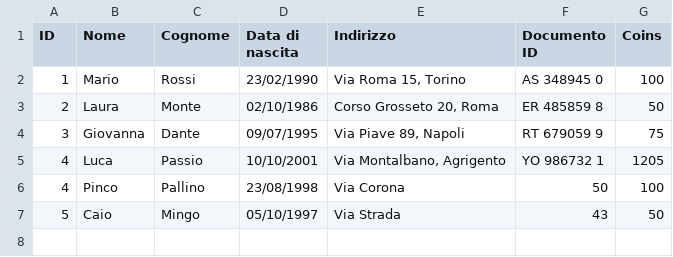
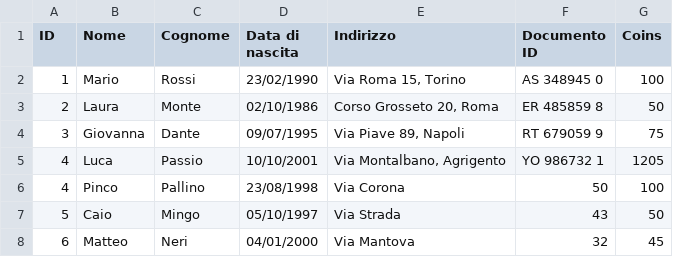
Before and after one commit to MarcoSolu/MeditActive, a CSV file: target/classes/utenti.csv, drawn as a sheet.

```diff
--- a/target/classes/utenti.csv
+++ b/target/classes/utenti.csv
@@ -7 +7,2 @@ ID;Nome;Cognome;Data di nascita;Indirizzo;Documento ID;Coins
 5;Caio;Mingo;05/10/1997;Via Strada;43;50
+6;Matteo;Neri;04/01/2000;Via Mantova;32;45
```
Also changed, not shown: src/main/resources/utenti.csv, 2 other files.
